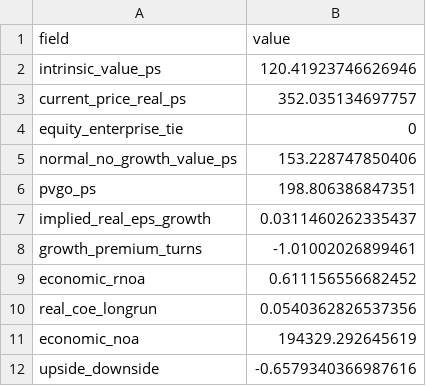
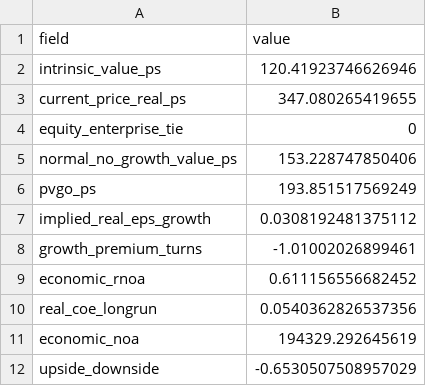
Before and after one commit to JamesKostohryz/aeg-valuation, a CSV file: outputs/AAPL_summary.csv, drawn as a sheet.

```diff
--- a/outputs/AAPL_summary.csv
+++ b/outputs/AAPL_summary.csv
@@ -2,7 +2,7 @@ field,value
 intrinsic_value_ps,120.41923746626946
-current_price_real_ps,352.035134697757
+current_price_real_ps,347.080265419655
 equity_enterprise_tie,0
 normal_no_growth_value_ps,153.228747850406
-pvgo_ps,198.806386847351
-implied_real_eps_growth,0.0311460262335437
+pvgo_ps,193.851517569249
+implied_real_eps_growth,0.0308192481375112
 growth_premium_turns,-1.01002026899461
@@ -11,2 +11,2 @@ real_coe_longrun,0.0540362826537356
 economic_noa,194329.292645619
-upside_downside,-0.6579340366987616
+upside_downside,-0.6530507508957029
```
Also changed, not shown: outputs/AAPL_anchors.csv, outputs/HD_anchors.csv, 26 other files.
